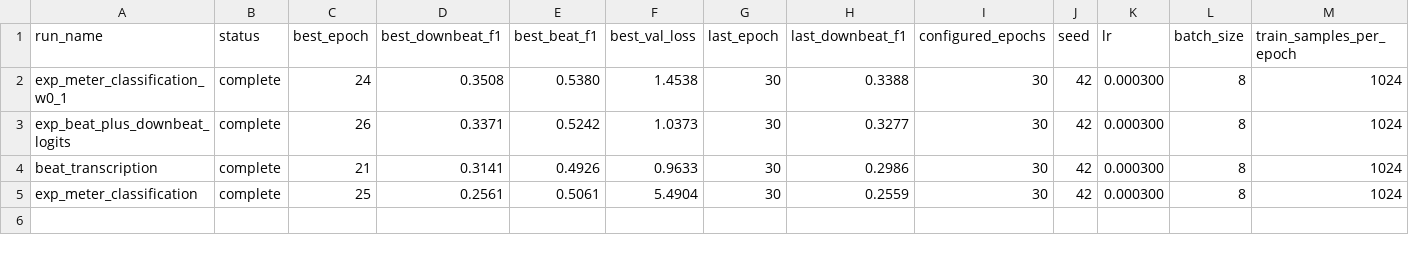
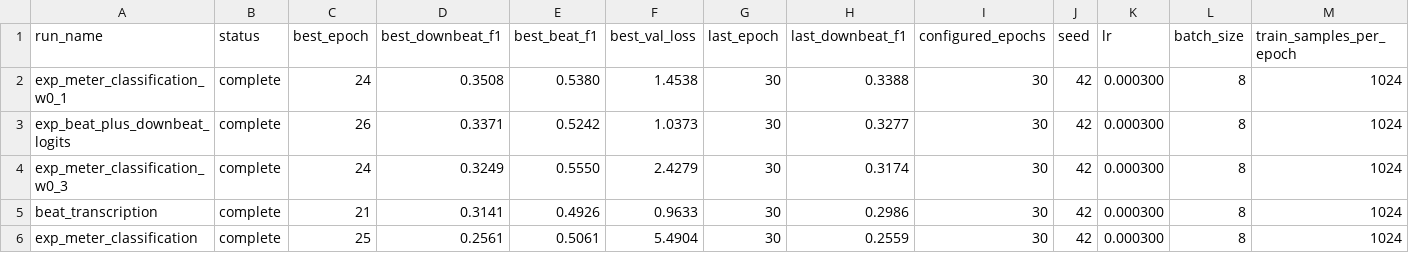
Before and after one commit to anime-song/BeatTracker, a CSV file: reports/experiment_summary.csv, drawn as a sheet; only a part is shown; rows hold the shown columns only; the diff names each change by its address in the sheet, - before the commit and + after, or states it on an @@ line.

Commit message:
loss_weight 0.3の結果を追加

```diff
--- a/reports/experiment_summary.csv
+++ b/reports/experiment_summary.csv
+row 4: exp_meter_classification_w0_3 | complete | 24 | 0.3249 | 0.5550 | 2.4279 | 30 | 0.3174 | 30 | 42 | 0.000300 | 8 | 1024
```
Also changed, not shown: 1 other file.
